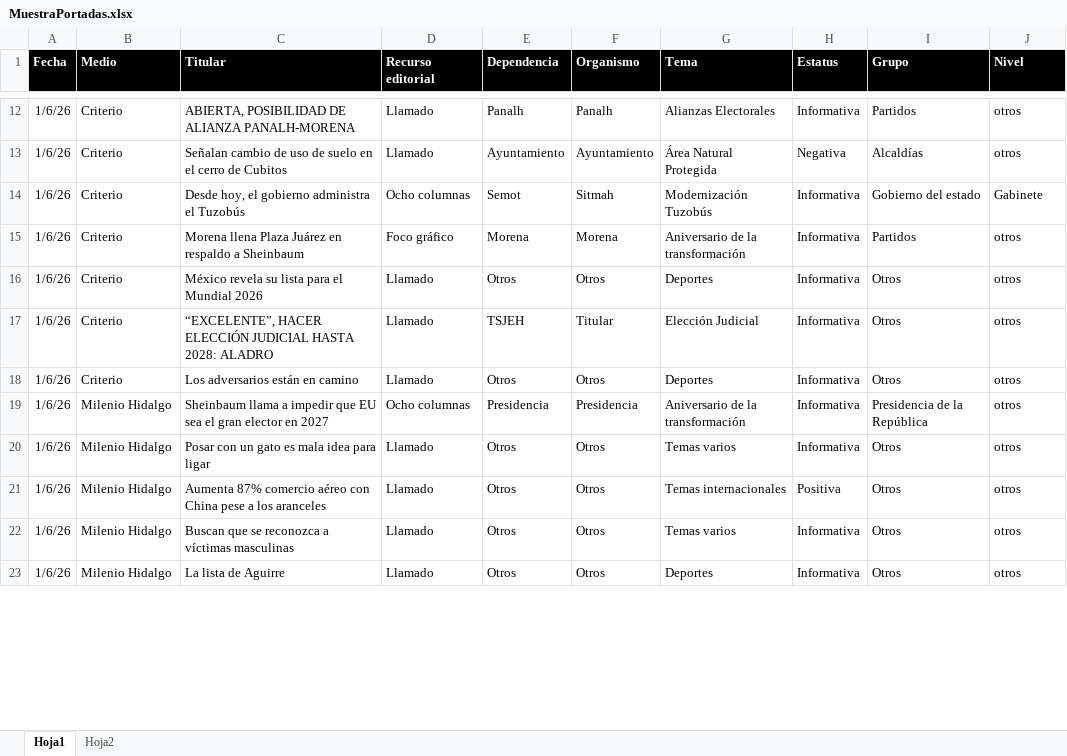
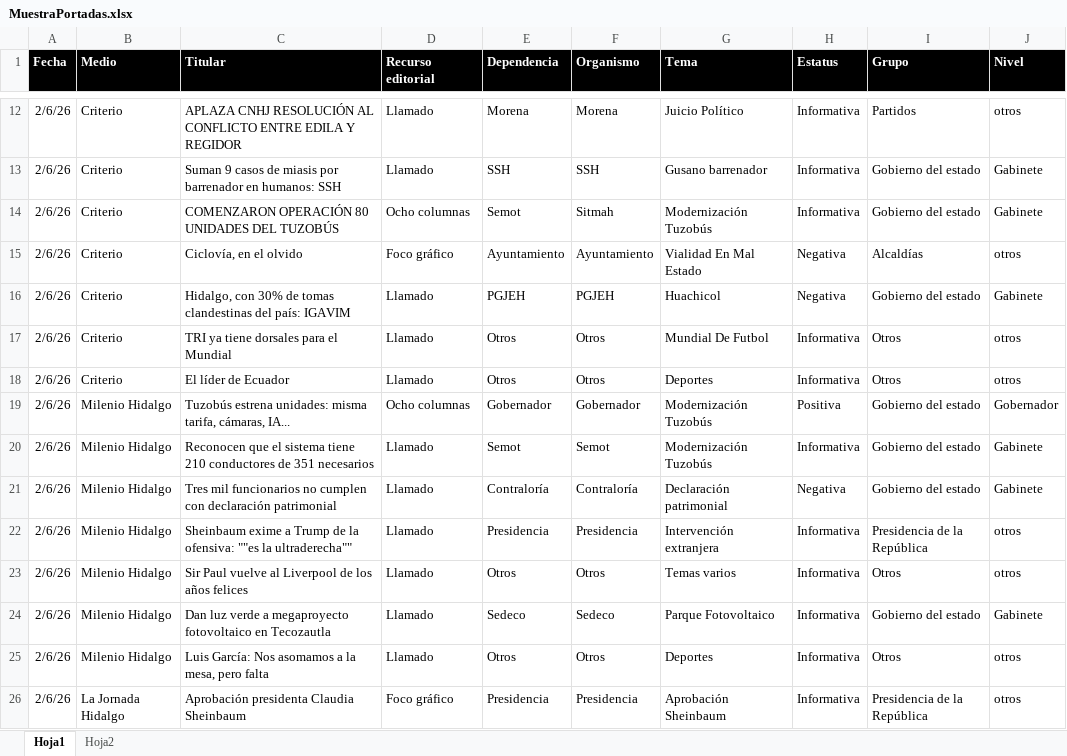
Before and after one commit to thelonious9/Reporteportadas, an Excel workbook: MuestraPortadas.xlsx, sheet Hoja1, drawn as a sheet; only a part is shown, gaps mark what is left out; values as stored, in another font and other column widths than the file's, no borders; table styles not drawn; removed rows and columns are numbered as before the commit, all else as after; the diff covers the shown part only; the diff names each change by its address in the sheet, - before the commit and + after, or states it on an @@ line.

Commit message:
REporte portadas 02 de junio

```diff
--- a/MuestraPortadas.xlsx (sheet Hoja1)
+++ b/MuestraPortadas.xlsx (sheet Hoja1)
-A12 (Fecha): 1/6/26
+A12 (Fecha): 2/6/26
-C12 (Titular): ABIERTA, POSIBILIDAD DE ALIANZA PANALH-MORENA
+C12 (Titular): APLAZA CNHJ RESOLUCIÓN AL CONFLICTO ENTRE EDILA Y REGIDOR
-E12 (Dependencia): Panalh
+E12 (Dependencia): Morena
-F12 (Organismo): Panalh
+F12 (Organismo): Morena
-G12 (Tema): Alianzas Electorales
+G12 (Tema): Juicio Político
-row 13: 1/6/26 | Criterio | Señalan cambio de uso de suelo en el cerro de Cubitos | Llamado | Ayuntamiento | Ayuntamiento | Área Natural Protegida | Negativa | Alcaldías | otros
+row 13: 2/6/26 | Criterio | Suman 9 casos de miasis por barrenador en humanos: SSH | Llamado | SSH | SSH | Gusano barrenador | Informativa | Gobierno del estado | Gabinete
-A14 (Fecha): 1/6/26
+A14 (Fecha): 2/6/26
-C14 (Titular): Desde hoy, el gobierno administra el Tuzobús
+C14 (Titular): COMENZARON OPERACIÓN 80 UNIDADES DEL TUZOBÚS
-row 15: 1/6/26 | Criterio | Morena llena Plaza Juárez en respaldo a Sheinbaum | Foco gráfico | Morena | Morena | Aniversario de la transformación | Informativa | Partidos | otros
+row 15: 2/6/26 | Criterio | Ciclovía, en el olvido | Foco gráfico | Ayuntamiento | Ayuntamiento | Vialidad En Mal Estado | Negativa | Alcaldías | otros
+row 16: 2/6/26 | Criterio | Hidalgo, con 30% de tomas clandestinas del país: IGAVIM | Llamado | PGJEH | PGJEH | Huachicol | Negativa | Gobierno del estado | Gabinete
-A17 (Fecha): 1/6/26
+A17 (Fecha): 2/6/26
-C17 (Titular): México revela su lista para el Mundial 2026
+C17 (Titular): TRI ya tiene dorsales para el Mundial
-G17 (Tema): Deportes
+G17 (Tema): Mundial De Futbol
-row 17: 1/6/26 | Criterio | “EXCELENTE”, HACER ELECCIÓN JUDICIAL HASTA 2028: ALADRO | Llamado | TSJEH | Titular | Elección Judicial | Informativa | Otros | otros
-A18 (Fecha): 1/6/26
+A18 (Fecha): 2/6/26
-C18 (Titular): Los adversarios están en camino
+C18 (Titular): El líder de Ecuador
+row 19: 2/6/26 | Milenio Hidalgo | Tuzobús estrena unidades: misma tarifa, cámaras, IA... | Ocho columnas | Gobernador | Gobernador | Modernización Tuzobús | Positiva | Gobierno del estado | Gobernador
+row 20: 2/6/26 | Milenio Hidalgo | Reconocen que el sistema tiene 210 conductores de 351 necesarios | Llamado | Semot | Semot | Modernización Tuzobús | Informativa | Gobierno del estado | Gabinete
+row 21: 2/6/26 | Milenio Hidalgo | Tres mil funcionarios no cumplen con declaración patrimonial | Llamado | Contraloría | Contraloría | Declaración patrimonial | Negativa | Gobierno del estado | Gabinete
-A22:A23 (Fecha): 1/6/26
+A22:A23 (Fecha): 2/6/26
-C22 (Titular): Sheinbaum llama a impedir que EU sea el gran elector en 2027
+C22 (Titular): Sheinbaum exime a Trump de la ofensiva: ""es la ultraderecha""
-D22 (Recurso editorial): Ocho columnas
+D22 (Recurso editorial): Llamado
-G22 (Tema): Aniversario de la transformación
+G22 (Tema): Intervención extranjera
-C23 (Titular): Posar con un gato es mala idea para ligar
+C23 (Titular): Sir Paul vuelve al Liverpool de los años felices
-row 21: 1/6/26 | Milenio Hidalgo | Aumenta 87% comercio aéreo con China pese a los aranceles | Llamado | Otros | Otros | Temas internacionales | Positiva | Otros | otros
-row 22: 1/6/26 | Milenio Hidalgo | Buscan que se reconozca a víctimas masculinas | Llamado | Otros | Otros | Temas varios | Informativa | Otros | otros
+row 24: 2/6/26 | Milenio Hidalgo | Dan luz verde a megaproyecto fotovoltaico en Tecozautla | Llamado | Sedeco | Sedeco | Parque Fotovoltaico | Informativa | Gobierno del estado | Gabinete
-A25 (Fecha): 1/6/26
+A25 (Fecha): 2/6/26
-C25 (Titular): La lista de Aguirre
+C25 (Titular): Luis García: Nos asomamos a la mesa, pero falta
+row 26: 2/6/26 | La Jornada Hidalgo | Aprobación presidenta Claudia Sheinbaum | Foco gráfico | Presidencia | Presidencia | Aprobación Sheinbaum | Informativa | Presidencia de la República | otros
```
Also changed, not shown: 26 added rows, 27 removed rows and 103 edited cells elsewhere in this sheet, 1 other file.
